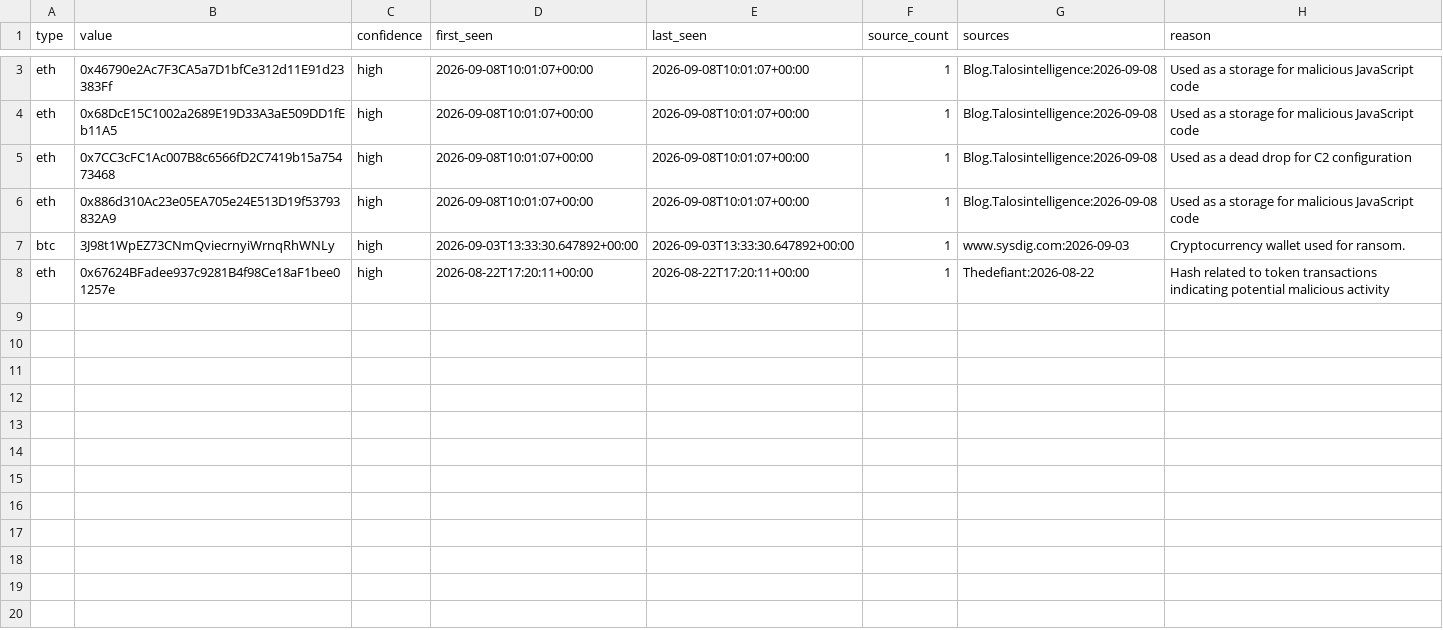
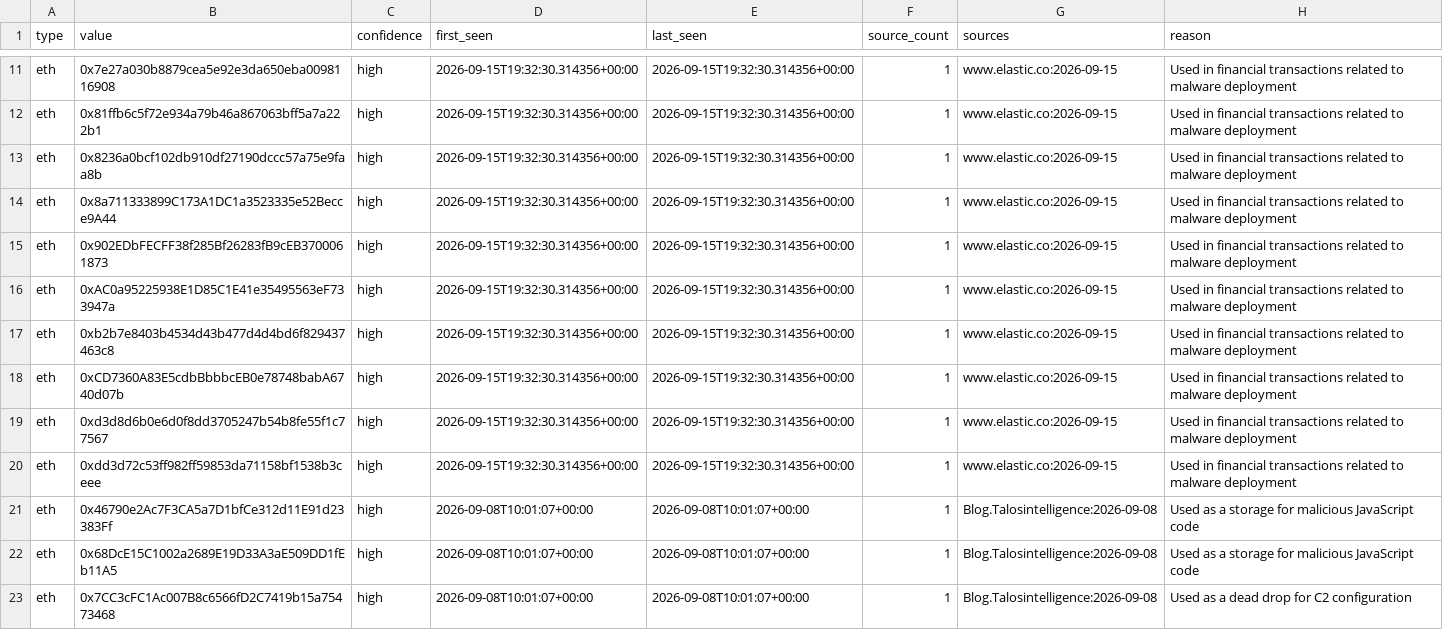
Before and after one commit to Jam0k/Public-Feeds-IOCs, a CSV file: feeds/crypto.csv, drawn as a sheet; only a part is shown, gaps mark what is left out; the shorter side is filled out with more unchanged rows; the diff covers the shown part only; the diff names each change by its address in the sheet, - before the commit and + after, or states it on an @@ line.

```diff
--- a/feeds/crypto.csv
+++ b/feeds/crypto.csv
+row 11: eth | 0x7e27a030b8879cea5e92e3da650eba0098116908 | high | 2026-09-15T19:32:30.314356+00:00 | 2026-09-15T19:32:30.314356+00:00 | 1 | www.elastic.co:2026-09-15 | Used in financial transactions related to malware deployment
+row 12: eth | 0x81ffb6c5f72e934a79b46a867063bff5a7a222b1 | high | 2026-09-15T19:32:30.314356+00:00 | 2026-09-15T19:32:30.314356+00:00 | 1 | www.elastic.co:2026-09-15 | Used in financial transactions related to malware deployment
+row 13: eth | 0x8236a0bcf102db910df27190dccc57a75e9faa8b | high | 2026-09-15T19:32:30.314356+00:00 | 2026-09-15T19:32:30.314356+00:00 | 1 | www.elastic.co:2026-09-15 | Used in financial transactions related to malware deployment
+row 14: eth | 0x8a711333899C173A1DC1a3523335e52Becce9A44 | high | 2026-09-15T19:32:30.314356+00:00 | 2026-09-15T19:32:30.314356+00:00 | 1 | www.elastic.co:2026-09-15 | Used in financial transactions related to malware deployment
+row 15: eth | 0x902EDbFECFF38f285Bf26283fB9cEB3700061873 | high | 2026-09-15T19:32:30.314356+00:00 | 2026-09-15T19:32:30.314356+00:00 | 1 | www.elastic.co:2026-09-15 | Used in financial transactions related to malware deployment
+row 16: eth | 0xAC0a95225938E1D85C1E41e35495563eF733947a | high | 2026-09-15T19:32:30.314356+00:00 | 2026-09-15T19:32:30.314356+00:00 | 1 | www.elastic.co:2026-09-15 | Used in financial transactions related to malware deployment
+row 17: eth | 0xb2b7e8403b4534d43b477d4d4bd6f829437463c8 | high | 2026-09-15T19:32:30.314356+00:00 | 2026-09-15T19:32:30.314356+00:00 | 1 | www.elastic.co:2026-09-15 | Used in financial transactions related to malware deployment
+row 18: eth | 0xCD7360A83E5cdbBbbbcEB0e78748babA6740d07b | high | 2026-09-15T19:32:30.314356+00:00 | 2026-09-15T19:32:30.314356+00:00 | 1 | www.elastic.co:2026-09-15 | Used in financial transactions related to malware deployment
+row 19: eth | 0xd3d8d6b0e6d0f8dd3705247b54b8fe55f1c77567 | high | 2026-09-15T19:32:30.314356+00:00 | 2026-09-15T19:32:30.314356+00:00 | 1 | www.elastic.co:2026-09-15 | Used in financial transactions related to malware deployment
+row 20: eth | 0xdd3d72c53ff982ff59853da71158bf1538b3ceee | high | 2026-09-15T19:32:30.314356+00:00 | 2026-09-15T19:32:30.314356+00:00 | 1 | www.elastic.co:2026-09-15 | Used in financial transactions related to malware deployment
```
Also changed, not shown: 8 added rows and 5 edited cells elsewhere in this file, feeds/full/all.csv, feeds/full/crypto.csv, 21 other files.
